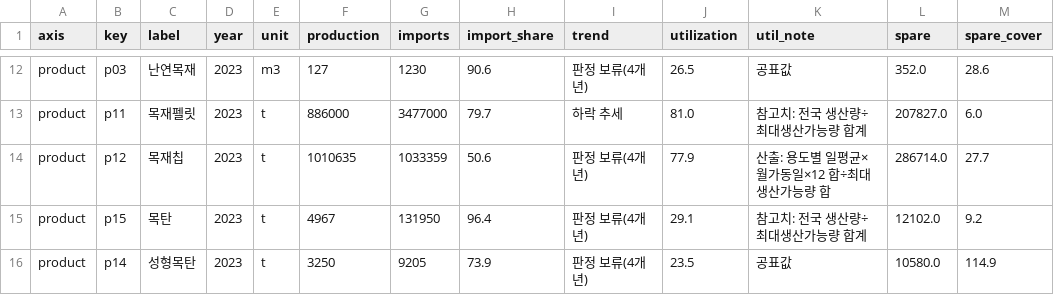
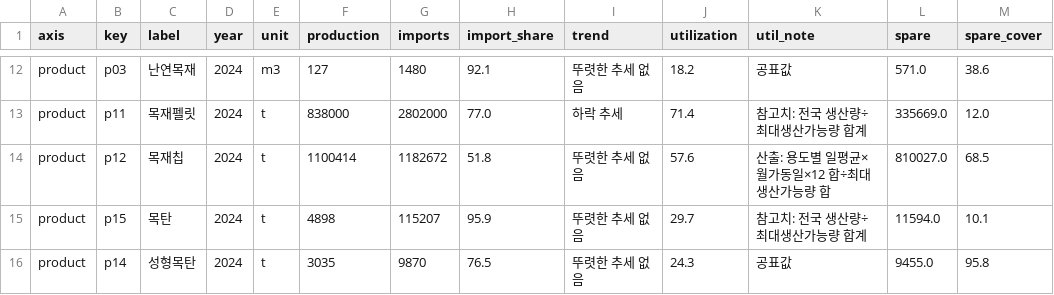
Before and after one commit to Taekyong-jeong/wood-trade-dashboard, a CSV file: docs/data/fig_domestic_supply.csv, drawn as a sheet; only a part is shown, gaps mark what is left out; the diff covers the shown part only; the diff names each change by its address in the sheet, - before the commit and + after, or states it on an @@ line.

```diff
--- a/docs/data/fig_domestic_supply.csv
+++ b/docs/data/fig_domestic_supply.csv
-D12:D16 (year): 2023
+D12:D16 (year): 2024
-G12 (imports): 1230
+G12 (imports): 1480
-H12 (import_share): 90.6
+H12 (import_share): 92.1
-I12 (trend): 판정 보류(4개년)
+I12 (trend): 뚜렷한 추세 없음
-J12 (utilization): 26.5
+J12 (utilization): 18.2
-L12 (spare): 352.0
+L12 (spare): 571.0
-M12 (spare_cover): 28.6
+M12 (spare_cover): 38.6
-F13 (production): 886000
+F13 (production): 838000
-G13 (imports): 3477000
+G13 (imports): 2802000
-H13 (import_share): 79.7
+H13 (import_share): 77.0
-J13 (utilization): 81.0
+J13 (utilization): 71.4
-L13 (spare): 207827.0
+L13 (spare): 335669.0
-M13 (spare_cover): 6.0
+M13 (spare_cover): 12.0
-F14 (production): 1010635
+F14 (production): 1100414
-G14 (imports): 1033359
+G14 (imports): 1182672
-H14 (import_share): 50.6
+H14 (import_share): 51.8
-I14:I16 (trend): 판정 보류(4개년)
+I14:I16 (trend): 뚜렷한 추세 없음
-J14 (utilization): 77.9
+J14 (utilization): 57.6
-L14 (spare): 286714.0
+L14 (spare): 810027.0
-M14 (spare_cover): 27.7
+M14 (spare_cover): 68.5
-F15 (production): 4967
+F15 (production): 4898
-G15 (imports): 131950
+G15 (imports): 115207
-H15 (import_share): 96.4
+H15 (import_share): 95.9
-J15 (utilization): 29.1
+J15 (utilization): 29.7
-L15 (spare): 12102.0
+L15 (spare): 11594.0
-M15 (spare_cover): 9.2
+M15 (spare_cover): 10.1
-F16 (production): 3250
+F16 (production): 3035
-G16 (imports): 9205
+G16 (imports): 9870
-H16 (import_share): 73.9
+H16 (import_share): 76.5
-J16 (utilization): 23.5
+J16 (utilization): 24.3
-L16 (spare): 10580.0
+L16 (spare): 9455.0
-M16 (spare_cover): 114.9
+M16 (spare_cover): 95.8
```
Also changed, not shown: 1 added row, 1 removed row and 63 edited cells elsewhere in this file, 11 other files.
